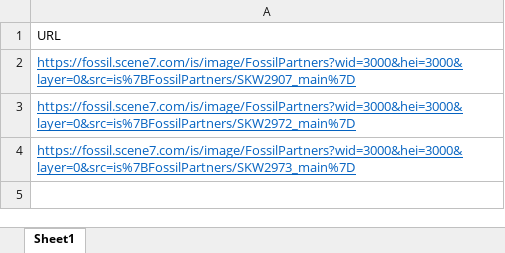
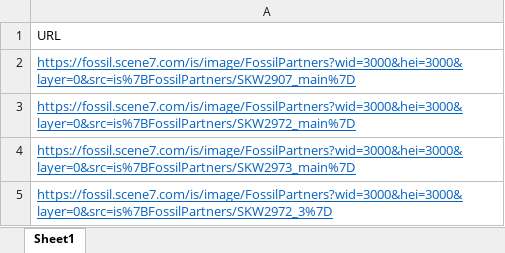
Before and after one commit to tranminhquanq/download_images_from_url, an Excel workbook: data.xlsx, sheet Sheet1, drawn as a sheet; values as stored, in another font and other column widths than the file's, no borders; the diff names each change by its address in the sheet, - before the commit and + after, or states it on an @@ line.

```diff
--- a/data.xlsx (sheet Sheet1)
+++ b/data.xlsx (sheet Sheet1)
+row 5: https://fossil.scene7.com/is/image/FossilPartners?wid=3000&hei=3000&layer=0&src=is%7BFossilPartners/SKW2972_3%7D
```
Also changed, not shown: images.xlsx, 1 other file.
